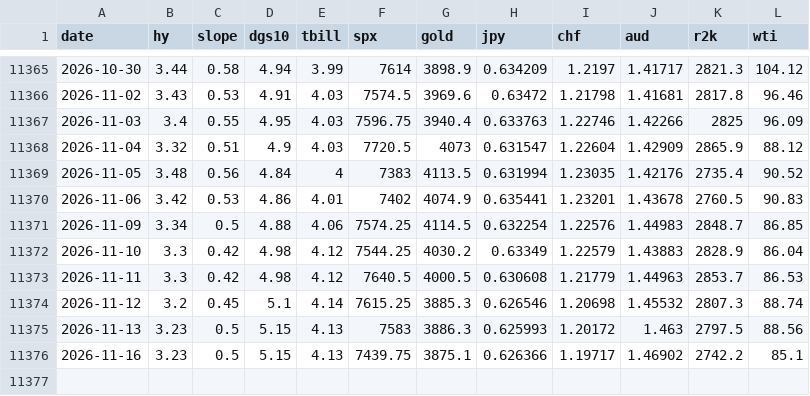
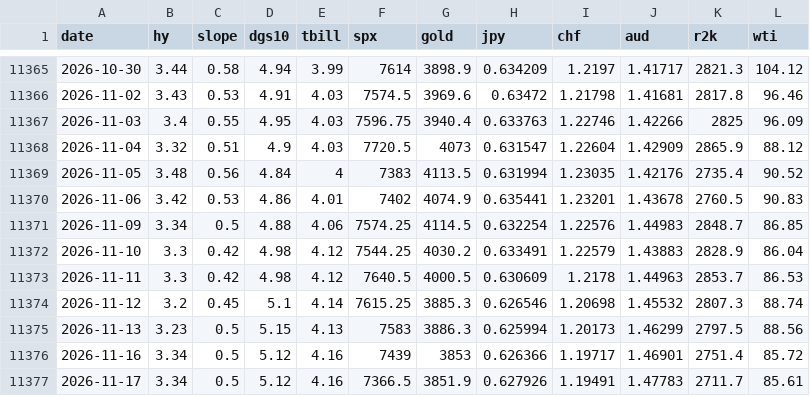
Before and after one commit to jbirnie209/strategy-dashboard, a CSV file: data/daily.csv, drawn as a sheet; only a part is shown, gaps mark what is left out.

```diff
--- a/data/daily.csv
+++ b/data/daily.csv
@@ -11371,6 +11371,7 @@ date,hy,slope,dgs10,tbill,spx,gold,jpy,chf,aud,r2k,wti
 2026-11-09,3.34,0.5,4.88,4.06,7574.25,4114.5,0.632254,1.22576,1.44983,2848.7,86.85
-2026-11-10,3.3,0.42,4.98,4.12,7544.25,4030.2,0.63349,1.22579,1.43883,2828.9,86.04
-2026-11-11,3.3,0.42,4.98,4.12,7640.5,4000.5,0.630608,1.21779,1.44963,2853.7,86.53
+2026-11-10,3.3,0.42,4.98,4.12,7544.25,4030.2,0.633491,1.22579,1.43883,2828.9,86.04
+2026-11-11,3.3,0.42,4.98,4.12,7640.5,4000.5,0.630609,1.2178,1.44963,2853.7,86.53
 2026-11-12,3.2,0.45,5.1,4.14,7615.25,3885.3,0.626546,1.20698,1.45532,2807.3,88.74
-2026-11-13,3.23,0.5,5.15,4.13,7583,3886.3,0.625993,1.20172,1.463,2797.5,88.56
-2026-11-16,3.23,0.5,5.15,4.13,7439.75,3875.1,0.626366,1.19717,1.46902,2742.2,85.1
+2026-11-13,3.23,0.5,5.15,4.13,7583,3886.3,0.625994,1.20173,1.46299,2797.5,88.56
+2026-11-16,3.34,0.5,5.12,4.16,7439,3853,0.626366,1.19717,1.46901,2751.4,85.72
+2026-11-17,3.34,0.5,5.12,4.16,7366.5,3851.9,0.627926,1.19491,1.47783,2711.7,85.61
```
Also changed, not shown: data/fred/BAMLH0A0HYM2.csv, data/fred/DFII10.csv, 5 other files.
